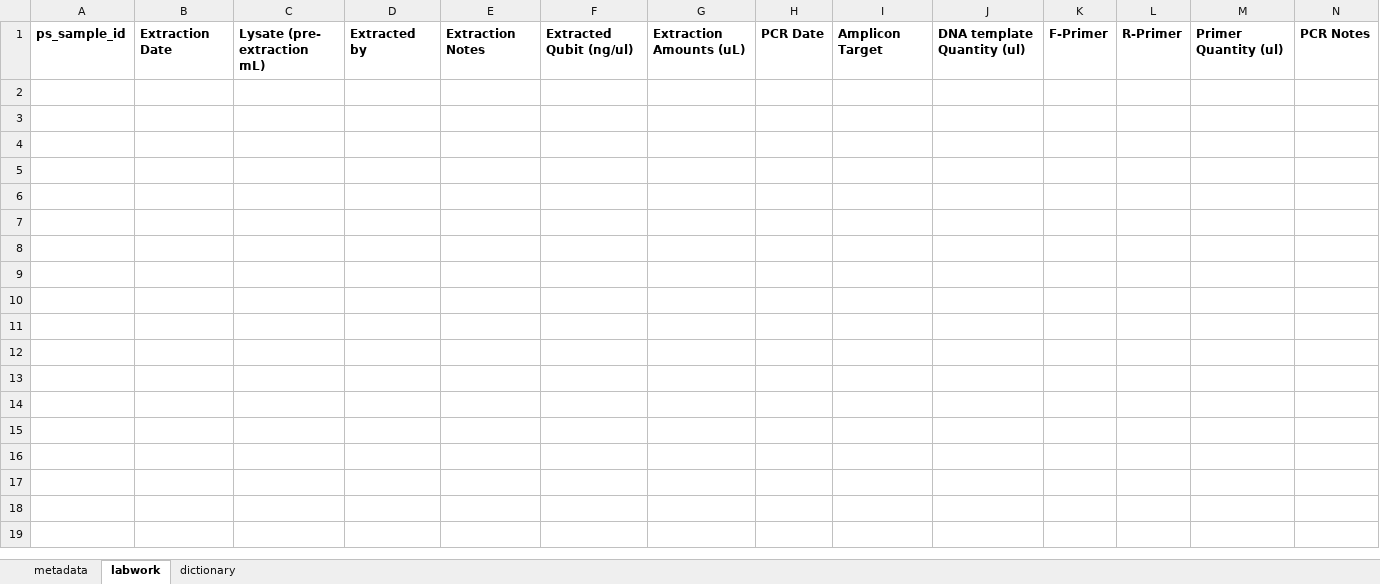
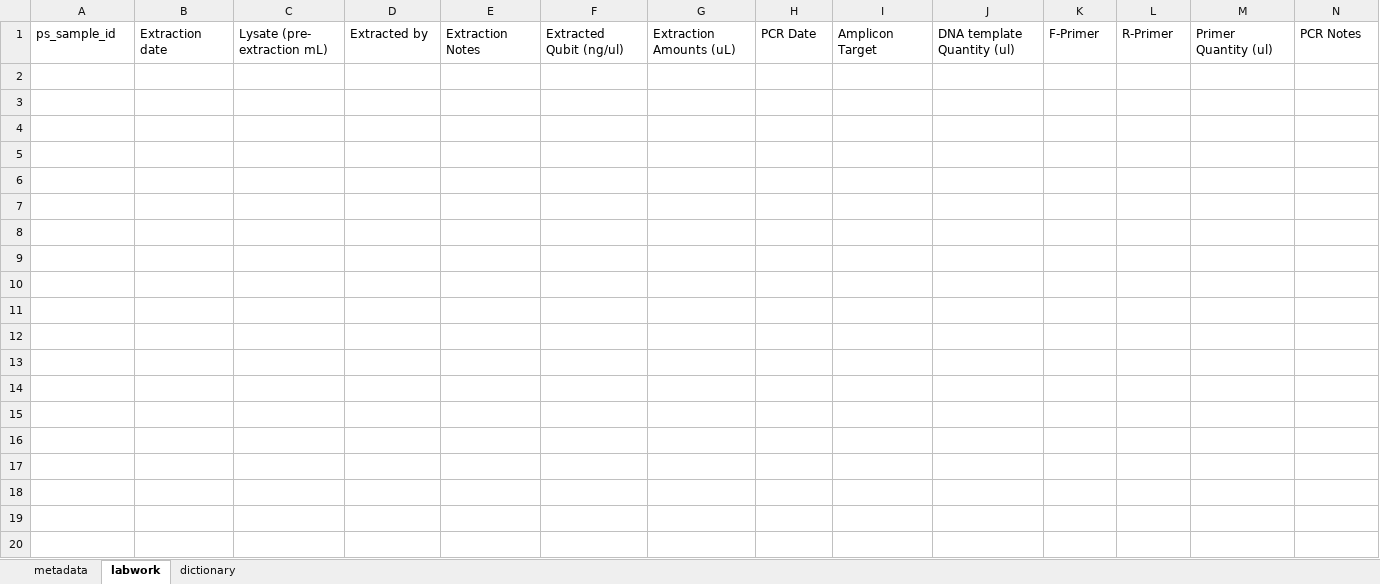
Before and after one commit to ksawatzki/pristinedna-archive, an Excel workbook: templates/fieldbook_metadata_template.xlsx, sheet labwork, drawn as a sheet; only a part is shown; values as stored, in another font and other column widths than the file's, no borders; rows hold the shown columns only; the diff covers the shown part only; the diff names each change by its address in the sheet, - before the commit and + after, or states it on an @@ line.

```diff
--- a/templates/fieldbook_metadata_template.xlsx (sheet labwork)
+++ b/templates/fieldbook_metadata_template.xlsx (sheet labwork)
-A1:N1 bold: on
+A1:N1 bold: off
-B1: Extraction Date
+B1: Extraction date
+row 2: (empty)
+row 3: (empty)
+row 4: (empty)
+row 5: (empty)
+row 6: (empty)
+row 7: (empty)
+row 8: (empty)
+row 9: (empty)
+row 10: (empty)
+row 11: (empty)
+row 12: (empty)
+row 13: (empty)
+row 14: (empty)
+row 15: (empty)
+row 16: (empty)
+row 17: (empty)
+row 18: (empty)
+row 19: (empty)
+row 20: (empty)
```
Also changed, not shown: 155 added rows and cell formats elsewhere in this sheet, sheet dictionary, sheet metadata, 3 other files.
